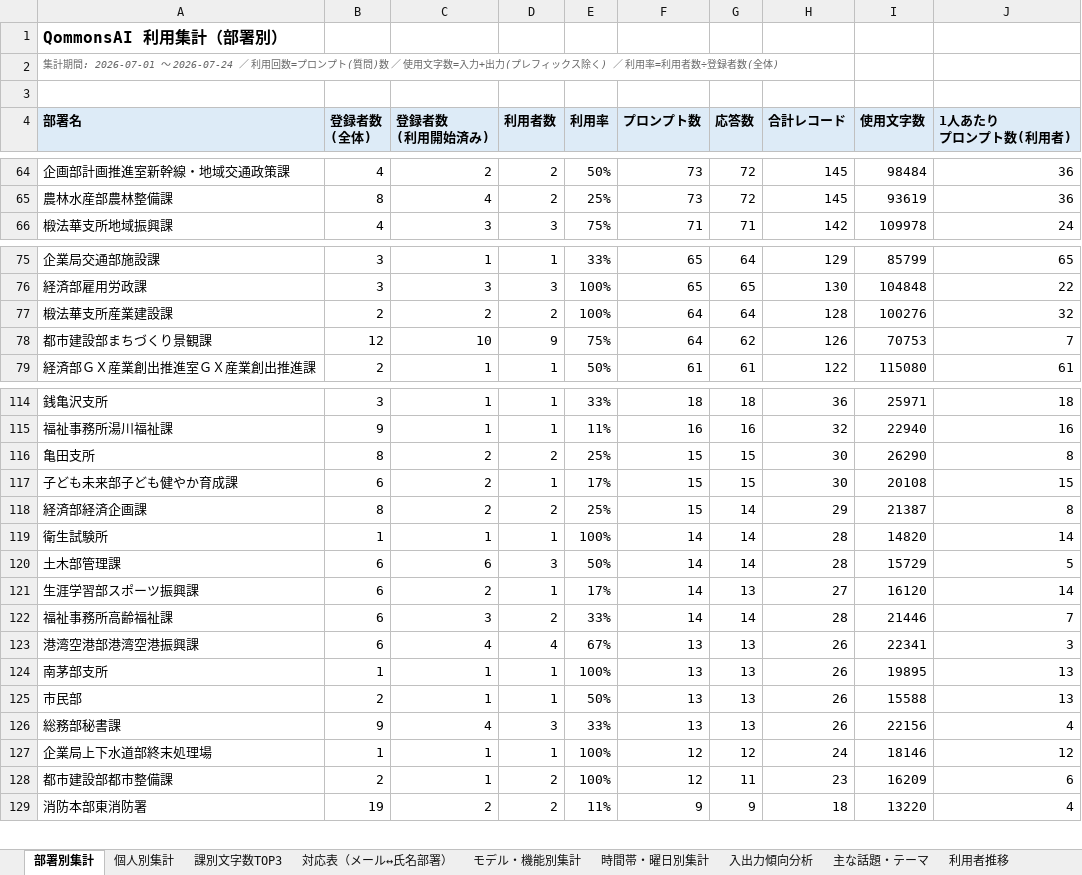
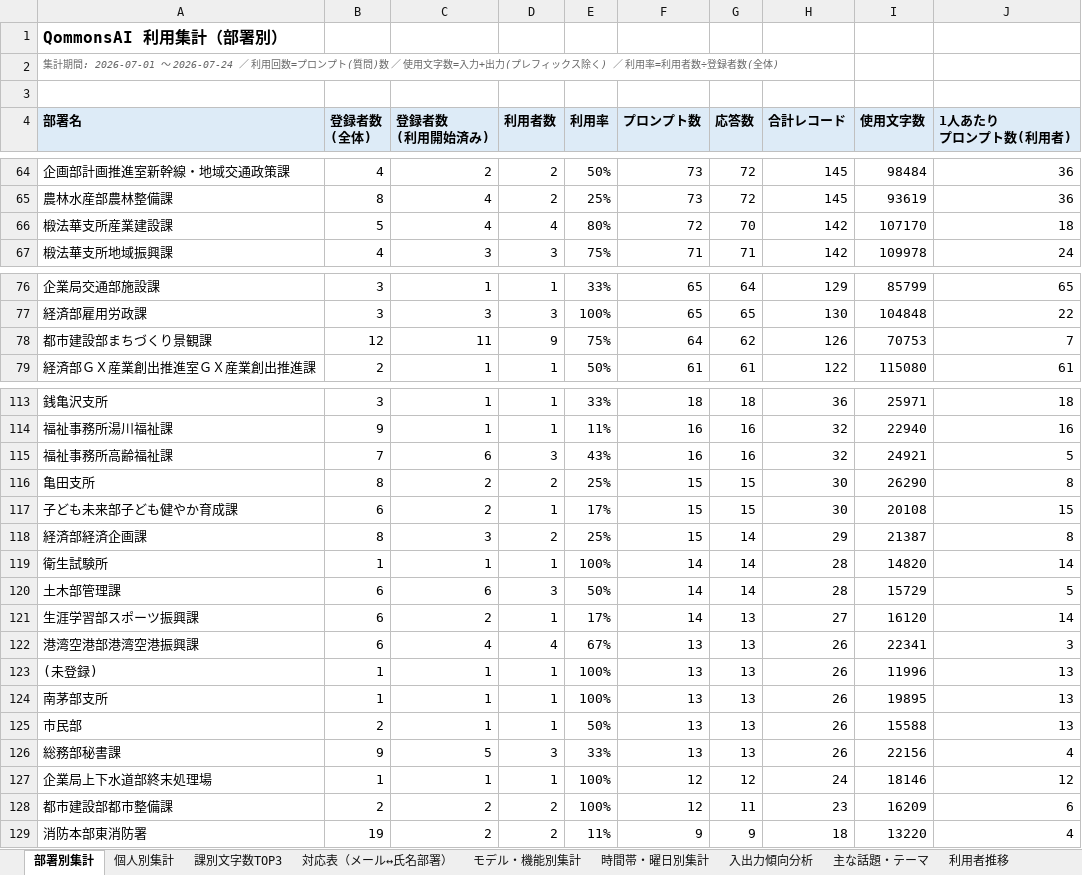
Before and after one commit to pikaring/claude-code, an Excel workbook: QommonsAI利用集計.xlsx, sheet 部署別集計, drawn as a sheet; only a part is shown, gaps mark what is left out; values as stored, in another font and other column widths than the file's, no borders; removed rows and columns are numbered as before the commit, all else as after; the diff covers the shown part only; the diff names each change by its address in the sheet, - before the commit and + after, or states it on an @@ line.

```diff
--- a/QommonsAI利用集計.xlsx (sheet 部署別集計)
+++ b/QommonsAI利用集計.xlsx (sheet 部署別集計)
+row 66: 椴法華支所産業建設課 | 5 | 4 | 4 | 80% | 72 | 70 | 142 | 107170 | 18
-row 77: 椴法華支所産業建設課 | 2 | 2 | 2 | 100% | 64 | 64 | 128 | 100276 | 32
-C78 (登録者数 (利用開始済み)): 10
+C78 (登録者数 (利用開始済み)): 11
+row 115: 福祉事務所高齢福祉課 | 7 | 6 | 3 | 43% | 16 | 16 | 32 | 24921 | 5
-C118 (登録者数 (利用開始済み)): 2
+C118 (登録者数 (利用開始済み)): 3
-row 122: 福祉事務所高齢福祉課 | 6 | 3 | 2 | 33% | 14 | 14 | 28 | 21446 | 7
+row 123: (未登録) | 1 | 1 | 1 | 100% | 13 | 13 | 26 | 11996 | 13
-C126 (登録者数 (利用開始済み)): 4
+C126 (登録者数 (利用開始済み)): 5
-C128 (登録者数 (利用開始済み)): 1
+C128 (登録者数 (利用開始済み)): 2
```
Also changed, not shown: 1 removed row and 18 edited cells elsewhere in this sheet, sheet 対応表（メール↔氏名部署）, sheet 課別文字数TOP3, sheet 個人別集計, reports/QommonsAI利用集計_2026-07.xlsx, 1 other file.
